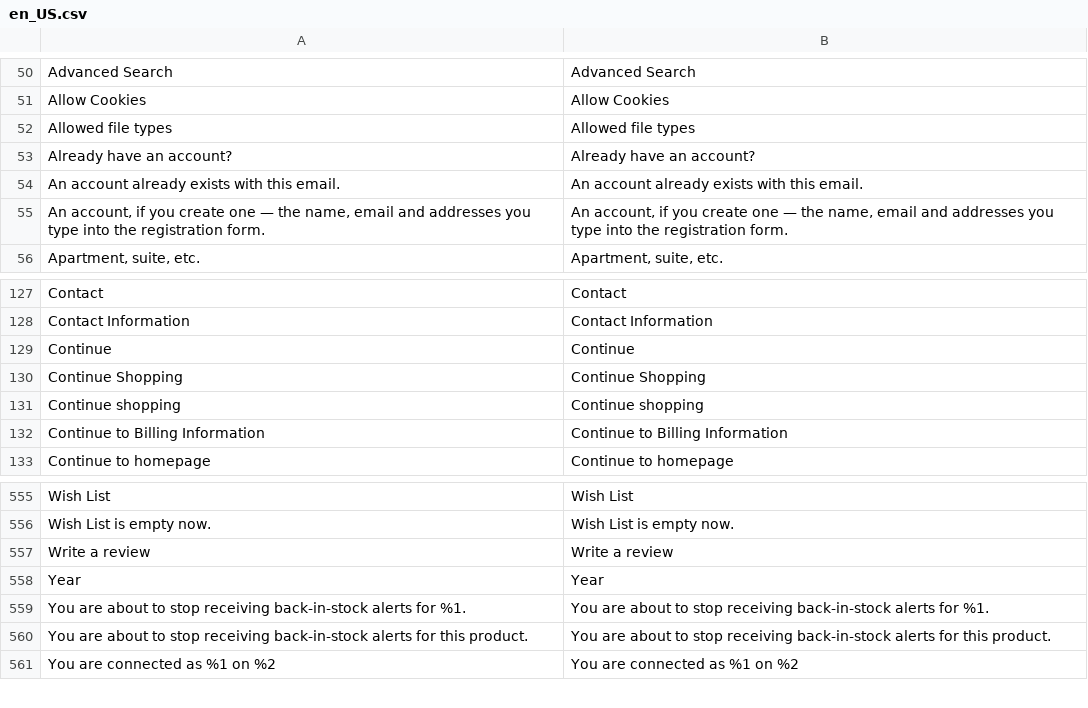
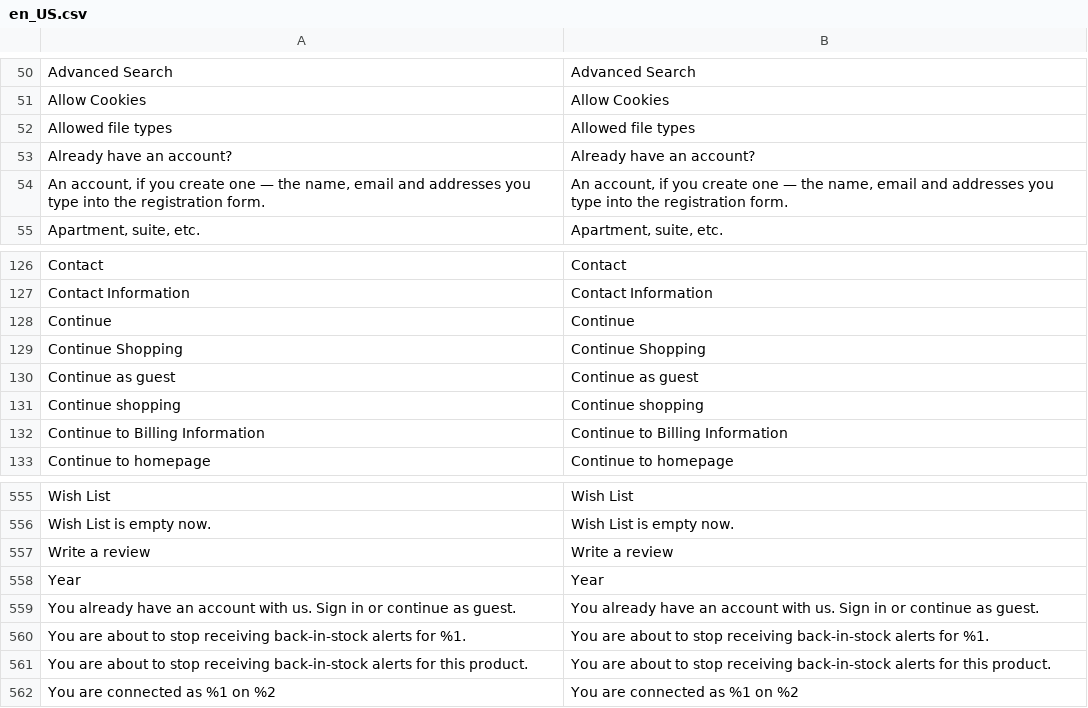
Before and after one commit to mage-obsidian/theme-default, a CSV file: i18n/en_US.csv, drawn as a sheet; only a part is shown, gaps mark what is left out.

```diff
--- a/i18n/en_US.csv
+++ b/i18n/en_US.csv
@@ -53,3 +53,2 @@
 "Already have an account?","Already have an account?"
-"An account already exists with this email.","An account already exists with this email."
 "An account, if you create one — the name, email and addresses you type into the registration form.","An account, if you create one — the name, email and addresses you type into the registration form."
@@ -130,2 +129,3 @@
 "Continue Shopping","Continue Shopping"
+"Continue as guest","Continue as guest"
 "Continue shopping","Continue shopping"
@@ -558,2 +558,3 @@
 "Year","Year"
+"You already have an account with us. Sign in or continue as guest.","You already have an account with us. Sign in or continue as guest."
 "You are about to stop receiving back-in-stock alerts for %1.","You are about to stop receiving back-in-stock alerts for %1."
```
Also changed, not shown: i18n/es_ES.csv, 1 other file.
